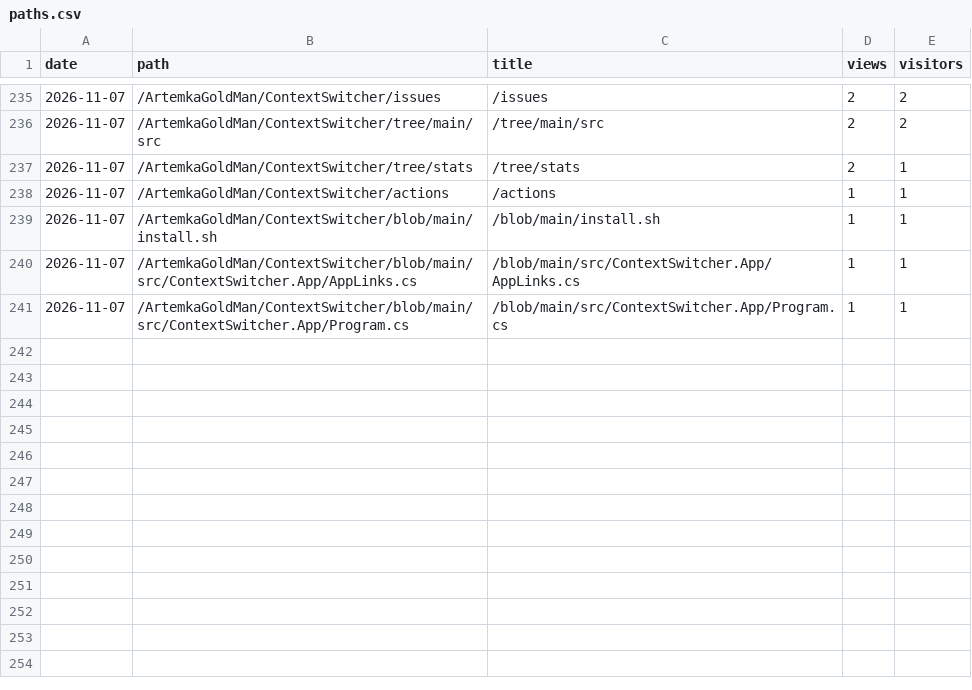
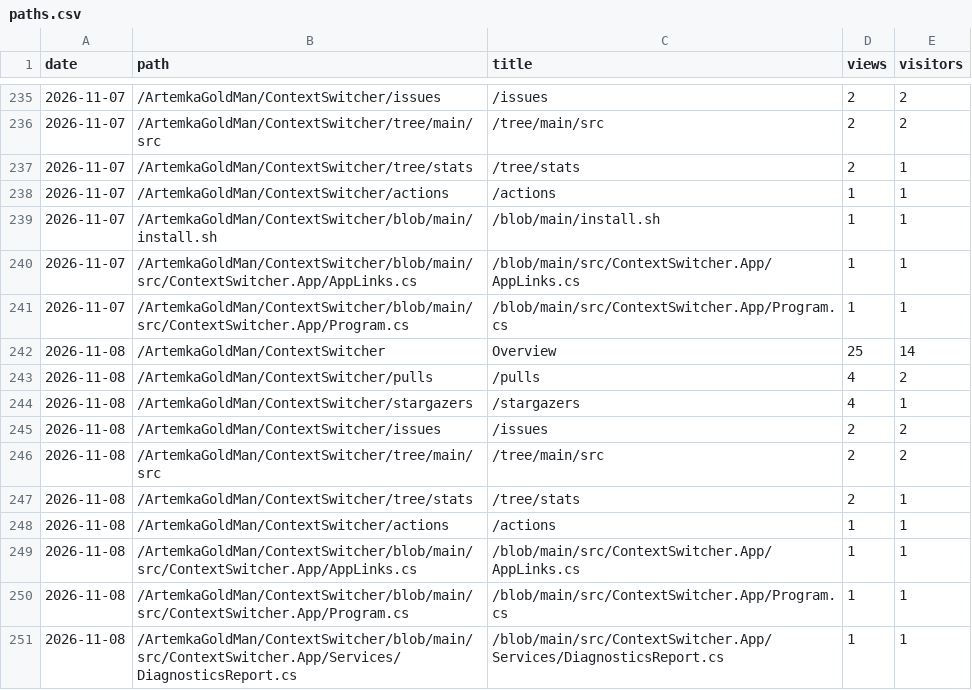
Before and after one commit to ArtemkaGoldMan/ContextSwitcher, a CSV file: paths.csv, drawn as a sheet; only a part is shown, gaps mark what is left out.

```diff
--- a/paths.csv
+++ b/paths.csv
@@ -241 +241,11 @@ date,path,title,views,visitors
 2026-11-07,/ArtemkaGoldMan/ContextSwitcher/blob/main/src/ContextSwitcher.App/Program.cs,/blob/main/src/ContextSwitcher.App/Program.cs,1,1
+2026-11-08,/ArtemkaGoldMan/ContextSwitcher,Overview,25,14
+2026-11-08,/ArtemkaGoldMan/ContextSwitcher/pulls,/pulls,4,2
+2026-11-08,/ArtemkaGoldMan/ContextSwitcher/stargazers,/stargazers,4,1
+2026-11-08,/ArtemkaGoldMan/ContextSwitcher/issues,/issues,2,2
+2026-11-08,/ArtemkaGoldMan/ContextSwitcher/tree/main/src,/tree/main/src,2,2
+2026-11-08,/ArtemkaGoldMan/ContextSwitcher/tree/stats,/tree/stats,2,1
+2026-11-08,/ArtemkaGoldMan/ContextSwitcher/actions,/actions,1,1
+2026-11-08,/ArtemkaGoldMan/ContextSwitcher/blob/main/src/ContextSwitcher.App/AppLinks.cs,/blob/main/src/ContextSwitcher.App/AppLinks.cs,1,1
+2026-11-08,/ArtemkaGoldMan/ContextSwitcher/blob/main/src/ContextSwitcher.App/Program.cs,/blob/main/src/ContextSwitcher.App/Program.cs,1,1
+2026-11-08,/ArtemkaGoldMan/ContextSwitcher/blob/main/src/ContextSwitcher.App/Services/DiagnosticsReport.cs,/blob/main/src/ContextSwitcher.App/Services/DiagnosticsReport.cs,1,1
```
Also changed, not shown: clones.csv, downloads.csv, 4 other files.
